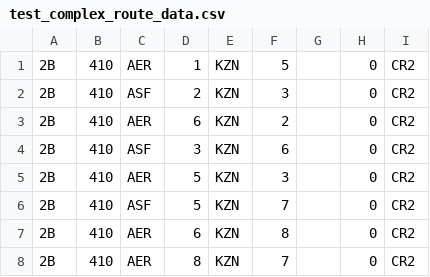
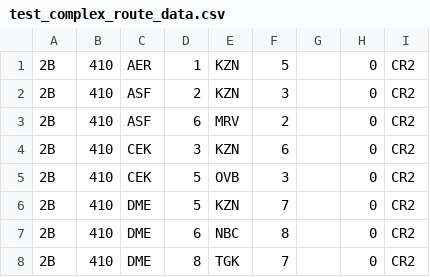
Before and after one commit to bencivjan/CS225FinalProject, a CSV file: Data/test_complex_route_data.csv, drawn as a sheet.

```diff
--- a/Data/test_complex_route_data.csv
+++ b/Data/test_complex_route_data.csv
@@ -2,7 +2,7 @@
 2B,410,ASF,2,KZN,3,,0,CR2
-2B,410,AER,6,KZN,2,,0,CR2
-2B,410,ASF,3,KZN,6,,0,CR2
-2B,410,AER,5,KZN,3,,0,CR2
-2B,410,ASF,5,KZN,7,,0,CR2
-2B,410,AER,6,KZN,8,,0,CR2
-2B,410,AER,8,KZN,7,,0,CR2
+2B,410,ASF,6,MRV,2,,0,CR2
+2B,410,CEK,3,KZN,6,,0,CR2
+2B,410,CEK,5,OVB,3,,0,CR2
+2B,410,DME,5,KZN,7,,0,CR2
+2B,410,DME,6,NBC,8,,0,CR2
+2B,410,DME,8,TGK,7,,0,CR2
```
Also changed, not shown: Data/test_complex_airport_data.csv, 6 other files.
